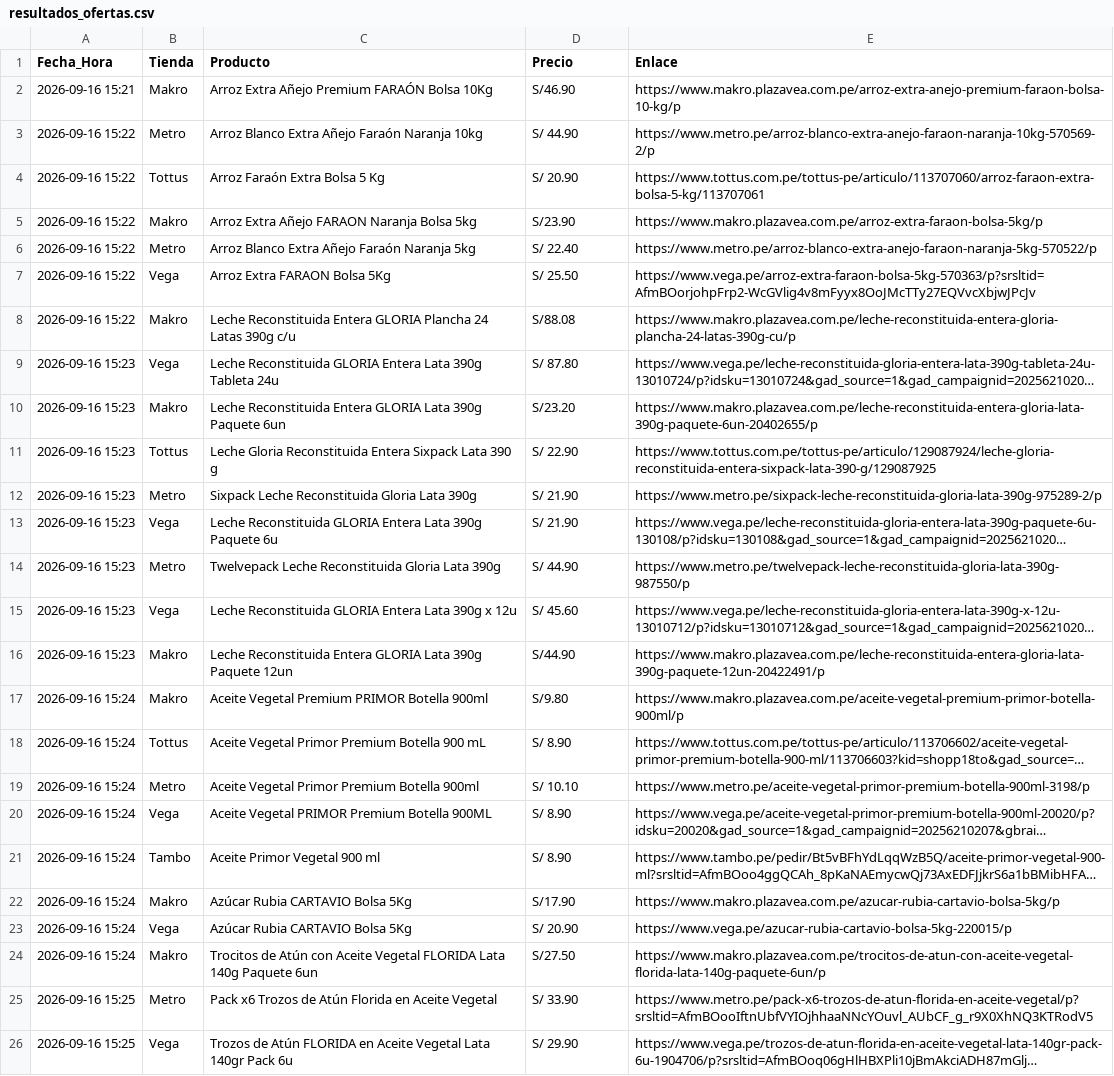
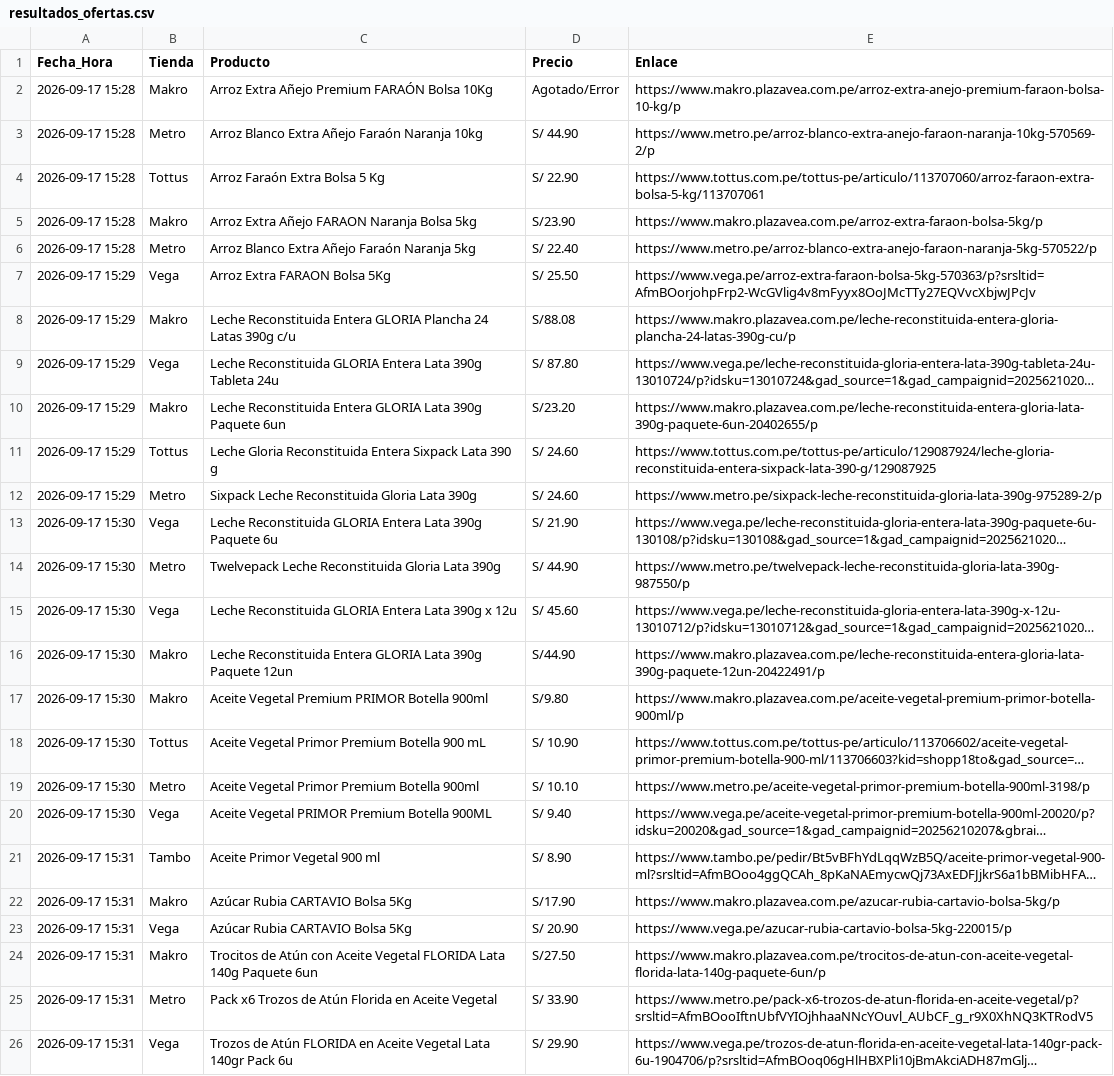
Before and after one commit to rporrasd/TrivagoMercados, a CSV file: resultados_ofertas.csv, drawn as a sheet; long unchanged cells end in …; the diff names each change by its address in the sheet, - before the commit and + after, or states it on an @@ line.

Commit message:
Actualización diaria de precios

```diff
--- a/resultados_ofertas.csv
+++ b/resultados_ofertas.csv
-A2 (Fecha_Hora): 2026-09-16 15:21
+A2 (Fecha_Hora): 2026-09-17 15:28
-D2 (Precio): S/46.90
+D2 (Precio): Agotado/Error
-A3:A6 (Fecha_Hora): 2026-09-16 15:22
+A3:A6 (Fecha_Hora): 2026-09-17 15:28
-D4 (Precio): S/ 20.90
+D4 (Precio): S/ 22.90
-A7:A8 (Fecha_Hora): 2026-09-16 15:22
+A7:A8 (Fecha_Hora): 2026-09-17 15:29
-A9:A12 (Fecha_Hora): 2026-09-16 15:23
+A9:A12 (Fecha_Hora): 2026-09-17 15:29
-D11 (Precio): S/ 22.90
+D11 (Precio): S/ 24.60
-D12 (Precio): S/ 21.90
+D12 (Precio): S/ 24.60
-A13:A16 (Fecha_Hora): 2026-09-16 15:23
+A13:A16 (Fecha_Hora): 2026-09-17 15:30
-A17:A20 (Fecha_Hora): 2026-09-16 15:24
+A17:A20 (Fecha_Hora): 2026-09-17 15:30
-D18 (Precio): S/ 8.90
+D18 (Precio): S/ 10.90
-D20 (Precio): S/ 8.90
+D20 (Precio): S/ 9.40
-A21:A24 (Fecha_Hora): 2026-09-16 15:24
+A21:A24 (Fecha_Hora): 2026-09-17 15:31
-A25:A26 (Fecha_Hora): 2026-09-16 15:25
+A25:A26 (Fecha_Hora): 2026-09-17 15:31
```
